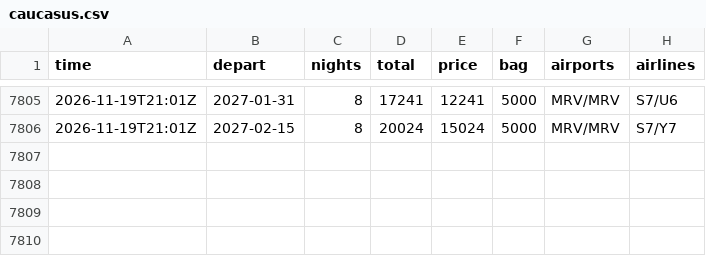
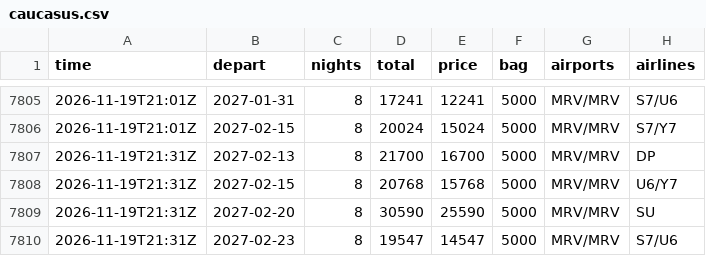
Before and after one commit to JohnLennon000/ski-tickets, a CSV file: docs/data/trips/caucasus.csv, drawn as a sheet; only a part is shown, gaps mark what is left out; the diff names each change by its address in the sheet, - before the commit and + after, or states it on an @@ line.

```diff
--- a/docs/data/trips/caucasus.csv
+++ b/docs/data/trips/caucasus.csv
+row 7807: 2026-11-19T21:31Z | 2027-02-13 | 8 | 21700 | 16700 | 5000 | MRV/MRV | DP
+row 7808: 2026-11-19T21:31Z | 2027-02-15 | 8 | 20768 | 15768 | 5000 | MRV/MRV | U6/Y7
+row 7809: 2026-11-19T21:31Z | 2027-02-20 | 8 | 30590 | 25590 | 5000 | MRV/MRV | SU
+row 7810: 2026-11-19T21:31Z | 2027-02-23 | 8 | 19547 | 14547 | 5000 | MRV/MRV | S7/U6
```
Also changed, not shown: docs/data/best.csv, docs/data/trips/gorny.csv, 6 other files.
